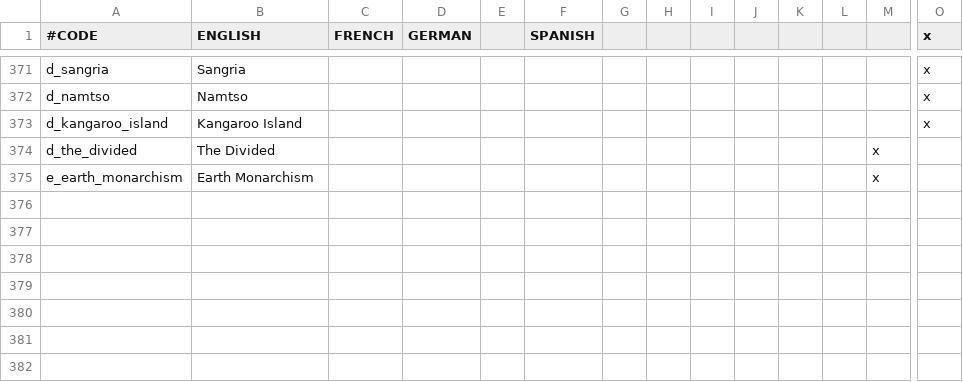
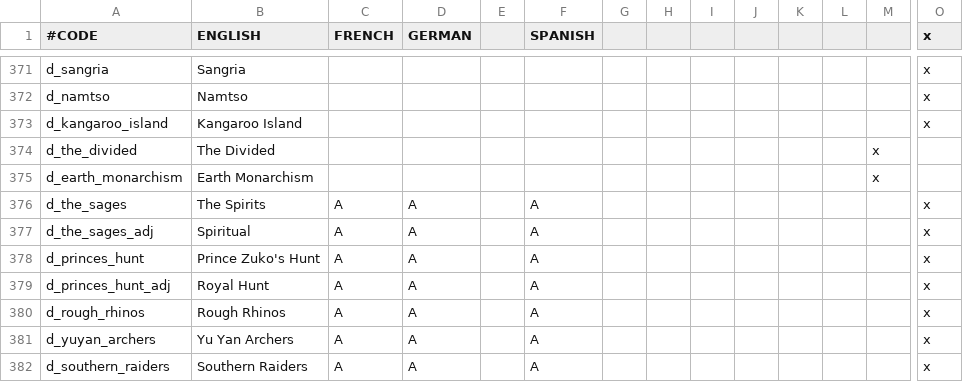
Before and after one commit to Rystic/ATLA-restored, a CSV file: avatar - four nations restored/localisation/0_title_duchy_names.csv, drawn as a sheet; only a part is shown, gaps mark what is left out; rows hold the shown columns only; the diff names each change by its address in the sheet, - before the commit and + after, or states it on an @@ line.

```diff
--- a/avatar - four nations restored/localisation/0_title_duchy_names.csv
+++ b/avatar - four nations restored/localisation/0_title_duchy_names.csv
-A375 (#CODE): e_earth_monarchism
+A375 (#CODE): d_earth_monarchism
+row 376: d_the_sages | The Spirits | A | A |  | A |  |  |  |  |  |  |  | x
+row 377: d_the_sages_adj | Spiritual | A | A |  | A |  |  |  |  |  |  |  | x
+row 378: d_princes_hunt | Prince Zuko's Hunt | A | A |  | A |  |  |  |  |  |  |  | x
+row 379: d_princes_hunt_adj | Royal Hunt | A | A |  | A |  |  |  |  |  |  |  | x
+row 380: d_rough_rhinos | Rough Rhinos | A | A |  | A |  |  |  |  |  |  |  | x
+row 381: d_yuyan_archers | Yu Yan Archers | A | A |  | A |  |  |  |  |  |  |  | x
+row 382: d_southern_raiders | Southern Raiders | A | A |  | A |  |  |  |  |  |  |  | x
```
Also changed, not shown: avatar - four nations restored/localisation/0_title_empire_names.csv, avatar - four nations restored/localisation/0_title_kingdom_names.csv, 7 other files.
